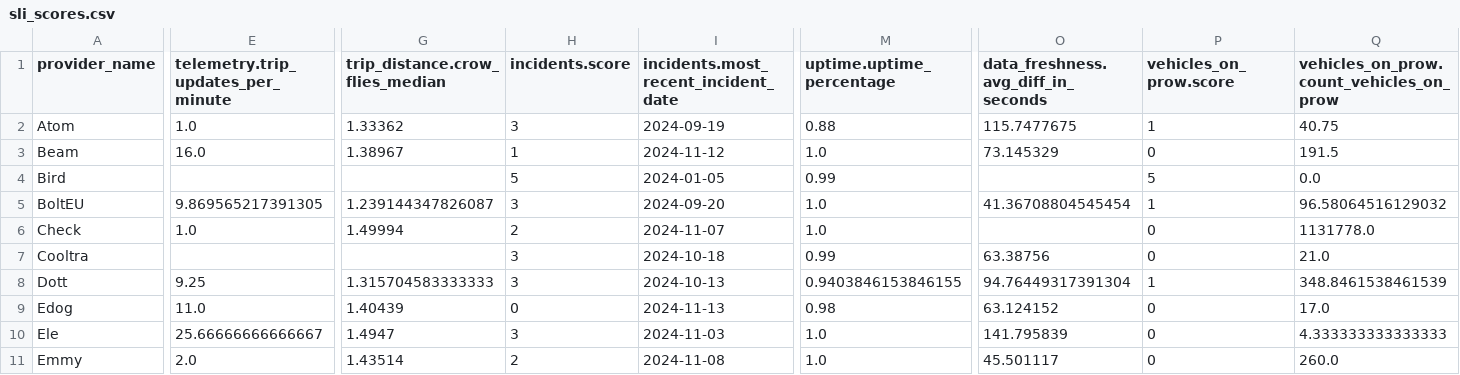
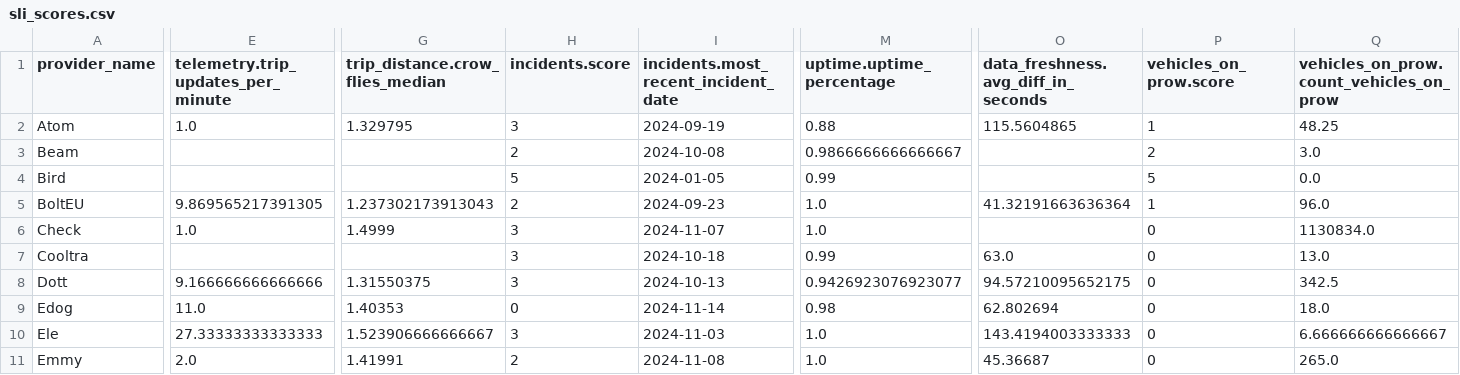
Before and after one commit to vianova-io/sli_feeds, a CSV file: sli_scores.csv, drawn as a sheet; only a part is shown, gaps mark what is left out; removed rows and columns are numbered as before the commit, all else as after; rows hold the shown columns only; the diff covers the shown part only; the diff names each change by its address in the sheet, - before the commit and + after, or states it on an @@ line.

Commit message:
feat: new version of feeds SLI

```diff
--- a/sli_scores.csv
+++ b/sli_scores.csv
-G2 (trip_distance.crow_flies_median): 1.33362
+G2 (trip_distance.crow_flies_median): 1.329795
-O2: 115.7477675
+O2: 115.5604865
-Q2: 40.75
+Q2: 48.25
-row 3: Beam | 16.0 | 1.38967 | 1 | 2024-11-12 | 1.0 | 73.145329 | 0 | 191.5
+row 3: Beam |  |  | 2 | 2024-10-08 | 0.9866666666666667 |  | 2 | 3.0
-G5 (trip_distance.crow_flies_median): 1.239144347826087
+G5 (trip_distance.crow_flies_median): 1.237302173913043
-H5 (incidents.score): 3
+H5 (incidents.score): 2
-I5: 2024-09-20
+I5: 2024-09-23
-O5: 41.36708804545454
+O5: 41.32191663636364
-Q5: 96.58064516129032
+Q5: 96.0
-G6 (trip_distance.crow_flies_median): 1.49994
+G6 (trip_distance.crow_flies_median): 1.4999
-H6 (incidents.score): 2
+H6 (incidents.score): 3
-Q6: 1131778.0
+Q6: 1130834.0
-O7: 63.38756
+O7: 63.0
-Q7: 21.0
+Q7: 13.0
-E8: 9.25
+E8: 9.166666666666666
-G8 (trip_distance.crow_flies_median): 1.315704583333333
+G8 (trip_distance.crow_flies_median): 1.31550375
-M8 (uptime.uptime_percentage): 0.9403846153846155
+M8 (uptime.uptime_percentage): 0.9426923076923077
-O8: 94.76449317391304
+O8: 94.57210095652175
-P8 (vehicles_on_prow.score): 1
+P8 (vehicles_on_prow.score): 0
-Q8: 348.8461538461539
+Q8: 342.5
-G9 (trip_distance.crow_flies_median): 1.40439
+G9 (trip_distance.crow_flies_median): 1.40353
-I9: 2024-11-13
+I9: 2024-11-14
-O9: 63.124152
+O9: 62.802694
-Q9: 17.0
+Q9: 18.0
-E10: 25.66666666666667
+E10: 27.33333333333333
-G10 (trip_distance.crow_flies_median): 1.4947
+G10 (trip_distance.crow_flies_median): 1.523906666666667
-O10: 141.795839
+O10: 143.4194003333333
-Q10: 4.333333333333333
+Q10: 6.666666666666667
-G11 (trip_distance.crow_flies_median): 1.43514
+G11 (trip_distance.crow_flies_median): 1.41991
-O11: 45.501117
+O11: 45.36687
-Q11: 260.0
+Q11: 265.0
```
Also changed, not shown: 2 added rows, 2 removed rows and 39 edited cells elsewhere in this file, 1 other file.
